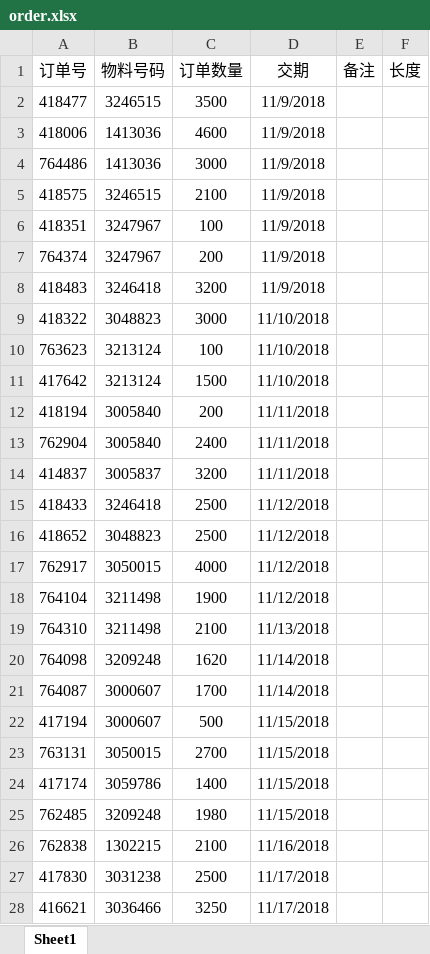
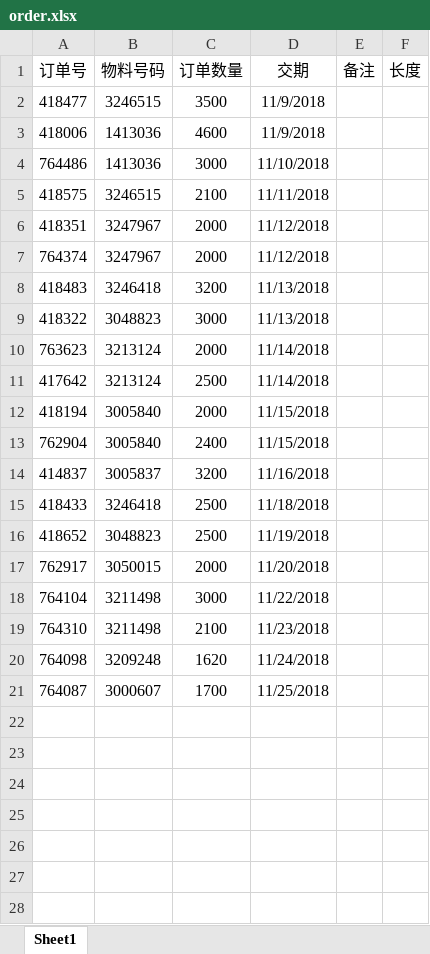
Before and after one commit to CCl4-NJU/InternetPlusProject, an Excel workbook: LegacySystem/src/main/resources/excel/order.xlsx, sheet Sheet1, drawn as a sheet; values as stored, in another font and other column widths than the file's, no borders; the diff names each change by its address in the sheet, - before the commit and + after, or states it on an @@ line.

```diff
--- a/LegacySystem/src/main/resources/excel/order.xlsx (sheet Sheet1)
+++ b/LegacySystem/src/main/resources/excel/order.xlsx (sheet Sheet1)
-D4 (交期): 11/9/2018
+D4 (交期): 11/10/2018
-D5 (交期): 11/9/2018
+D5 (交期): 11/11/2018
-C6 (订单数量): 100
+C6 (订单数量): 2000
-D6:D7 (交期): 11/9/2018
+D6:D7 (交期): 11/12/2018
-C7 (订单数量): 200
+C7 (订单数量): 2000
-D8 (交期): 11/9/2018
+D8 (交期): 11/13/2018
-D9 (交期): 11/10/2018
+D9 (交期): 11/13/2018
-C10 (订单数量): 100
+C10 (订单数量): 2000
-D10:D11 (交期): 11/10/2018
+D10:D11 (交期): 11/14/2018
-C11 (订单数量): 1500
+C11 (订单数量): 2500
-C12 (订单数量): 200
+C12 (订单数量): 2000
-D12:D13 (交期): 11/11/2018
+D12:D13 (交期): 11/15/2018
-D14 (交期): 11/11/2018
+D14 (交期): 11/16/2018
-D15 (交期): 11/12/2018
+D15 (交期): 11/18/2018
-D16 (交期): 11/12/2018
+D16 (交期): 11/19/2018
-C17 (订单数量): 4000
+C17 (订单数量): 2000
-D17 (交期): 11/12/2018
+D17 (交期): 11/20/2018
-C18 (订单数量): 1900
+C18 (订单数量): 3000
-D18 (交期): 11/12/2018
+D18 (交期): 11/22/2018
-D19 (交期): 11/13/2018
+D19 (交期): 11/23/2018
-D20 (交期): 11/14/2018
+D20 (交期): 11/24/2018
-D21 (交期): 11/14/2018
+D21 (交期): 11/25/2018
-row 22: 417194 | 3000607 | 500 | 11/15/2018
-row 23: 763131 | 3050015 | 2700 | 11/15/2018
-row 24: 417174 | 3059786 | 1400 | 11/15/2018
-row 25: 762485 | 3209248 | 1980 | 11/15/2018
-row 26: 762838 | 1302215 | 2100 | 11/16/2018
-row 27: 417830 | 3031238 | 2500 | 11/17/2018
-row 28: 416621 | 3036466 | 3250 | 11/17/2018
```
Also changed, not shown: LegacySystem/src/main/resources/excel/resource.xlsx, 4 other files.
